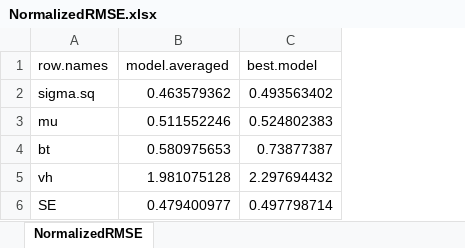
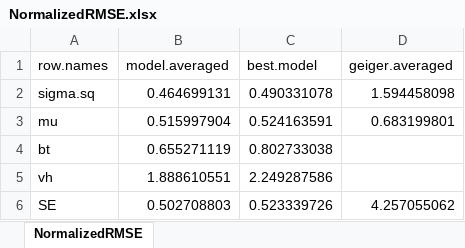
Before and after one commit to bomeara/BMhyb_paper_analyses, an Excel workbook: condor_approach/NormalizedRMSE.xlsx, sheet NormalizedRMSE, drawn as a sheet; values as stored, in another font and other column widths than the file's, no borders; table styles not drawn; the diff names each change by its address in the sheet, - before the commit and + after, or states it on an @@ line.

Commit message:
now with geiger summaries

```diff
--- a/condor_approach/NormalizedRMSE.xlsx (sheet NormalizedRMSE)
+++ b/condor_approach/NormalizedRMSE.xlsx (sheet NormalizedRMSE)
+column D (geiger.averaged), rows 2-6: 1.594458098 | 0.683199801 |  |  | 4.257055062
-B2 (model.averaged): 0.463579362
+B2 (model.averaged): 0.464699131
-C2 (best.model): 0.493563402
+C2 (best.model): 0.490331078
-B3 (model.averaged): 0.511552246
+B3 (model.averaged): 0.515997904
-C3 (best.model): 0.524802383
+C3 (best.model): 0.524163591
-B4 (model.averaged): 0.580975653
+B4 (model.averaged): 0.655271119
-C4 (best.model): 0.73877387
+C4 (best.model): 0.802733038
-B5 (model.averaged): 1.981075128
+B5 (model.averaged): 1.888610551
-C5 (best.model): 2.297694432
+C5 (best.model): 2.249287586
-B6 (model.averaged): 0.479400977
+B6 (model.averaged): 0.502708803
-C6 (best.model): 0.497798714
+C6 (best.model): 0.523339726
```
Also changed, not shown: condor_approach/Summary.xlsx, 3 other files.
